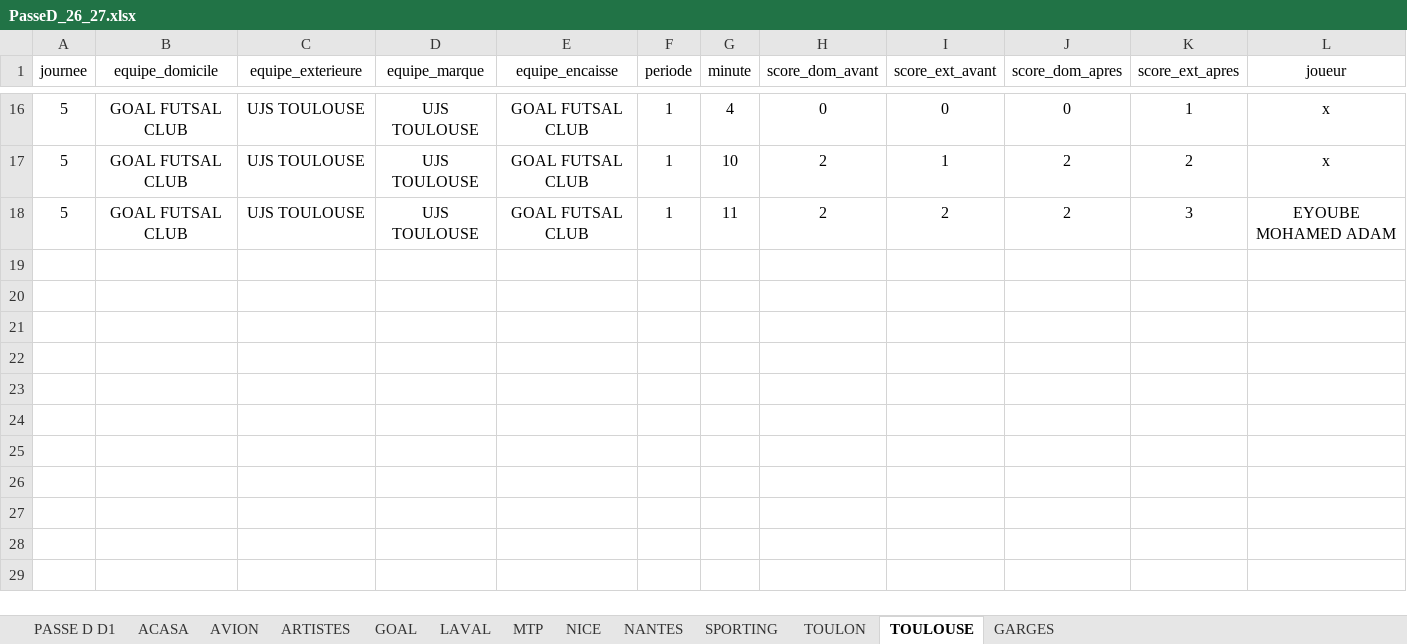
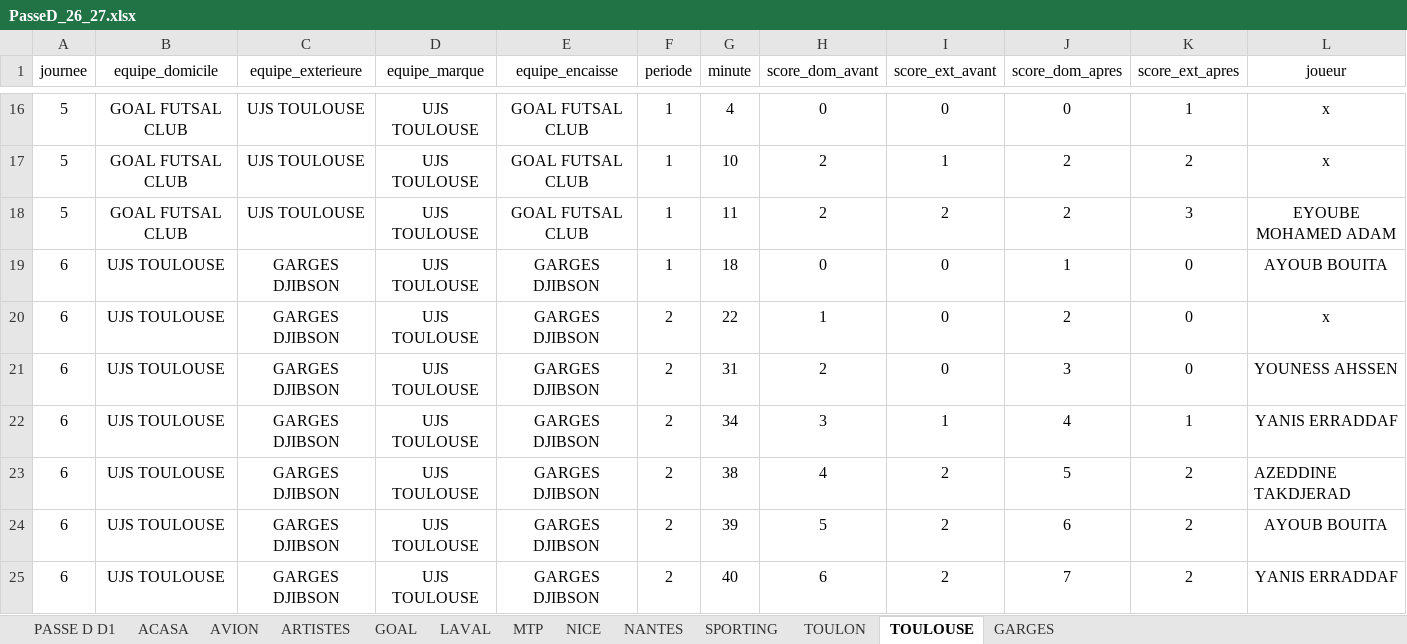
Before and after one commit to victorgeoffroy01-prog/d1-futsal-2026, an Excel workbook: PasseD_26_27.xlsx, sheet TOULOUSE, drawn as a sheet; only a part is shown, gaps mark what is left out; values as stored, in another font and other column widths than the file's, no borders; charts and pictures not drawn; the diff names each change by its address in the sheet, - before the commit and + after, or states it on an @@ line.

```diff
--- a/PasseD_26_27.xlsx (sheet TOULOUSE)
+++ b/PasseD_26_27.xlsx (sheet TOULOUSE)
+row 19: 6 | UJS TOULOUSE | GARGES DJIBSON | UJS TOULOUSE | GARGES DJIBSON | 1 | 18 | 0 | 0 | 1 | 0 | AYOUB BOUITA
+row 20: 6 | UJS TOULOUSE | GARGES DJIBSON | UJS TOULOUSE | GARGES DJIBSON | 2 | 22 | 1 | 0 | 2 | 0 | x
+row 21: 6 | UJS TOULOUSE | GARGES DJIBSON | UJS TOULOUSE | GARGES DJIBSON | 2 | 31 | 2 | 0 | 3 | 0 | YOUNESS AHSSEN
+row 22: 6 | UJS TOULOUSE | GARGES DJIBSON | UJS TOULOUSE | GARGES DJIBSON | 2 | 34 | 3 | 1 | 4 | 1 | YANIS ERRADDAF
+row 23: 6 | UJS TOULOUSE | GARGES DJIBSON | UJS TOULOUSE | GARGES DJIBSON | 2 | 38 | 4 | 2 | 5 | 2 | AZEDDINE TAKDJERAD
+row 24: 6 | UJS TOULOUSE | GARGES DJIBSON | UJS TOULOUSE | GARGES DJIBSON | 2 | 39 | 5 | 2 | 6 | 2 | AYOUB BOUITA
+row 25: 6 | UJS TOULOUSE | GARGES DJIBSON | UJS TOULOUSE | GARGES DJIBSON | 2 | 40 | 6 | 2 | 7 | 2 | YANIS ERRADDAF
```
Also changed, not shown: sheet PASSE D D1, sheet TOULON, sheet NANTES, sheet MTP, sheet GOAL, sheet SPORTING, 4 more sheets, D1_Fiches_Clubs_Joueurs_26_27.xlsx.
